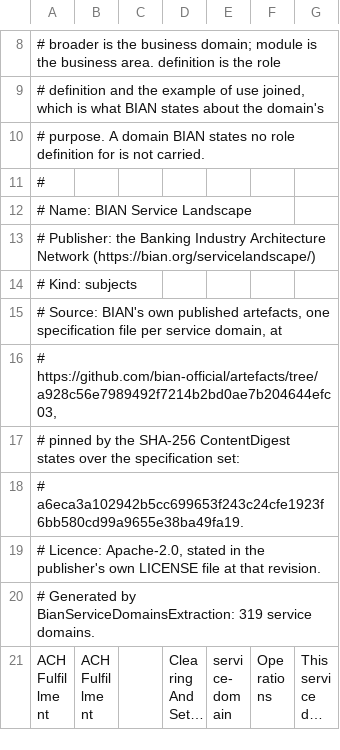
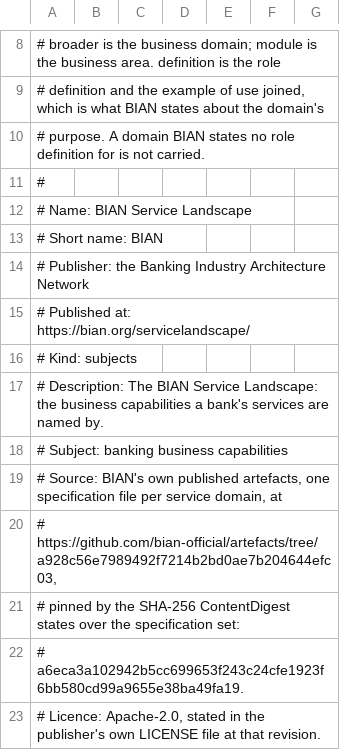
Before and after one commit to fiftiesHousewife/Semantic, a TSV file: lexicon/src/main/resources/bian-service-domains.tsv, drawn as a sheet; only a part is shown, gaps mark what is left out; the shorter side is filled out with more unchanged rows; long unchanged cells end in ….

```diff
--- a/lexicon/src/main/resources/bian-service-domains.tsv
+++ b/lexicon/src/main/resources/bian-service-domains.tsv
@@ -12,4 +12,8 @@
 # Name: BIAN Service Landscape
-# Publisher: the Banking Industry Architecture Network (https://bian.org/servicelandscape/)
+# Short name: BIAN
+# Publisher: the Banking Industry Architecture Network
+# Published at: https://bian.org/servicelandscape/
 # Kind: subjects
+# Description: The BIAN Service Landscape: the business capabilities a bank's services are named by.
+# Subject: banking business capabilities
 # Source: BIAN's own published artefacts, one specification file per service domain, at
```
Also changed, not shown: lexicon/src/main/resources/cwe-terms.tsv, lexicon/src/main/resources/fibo-terms.tsv, 52 other files.
